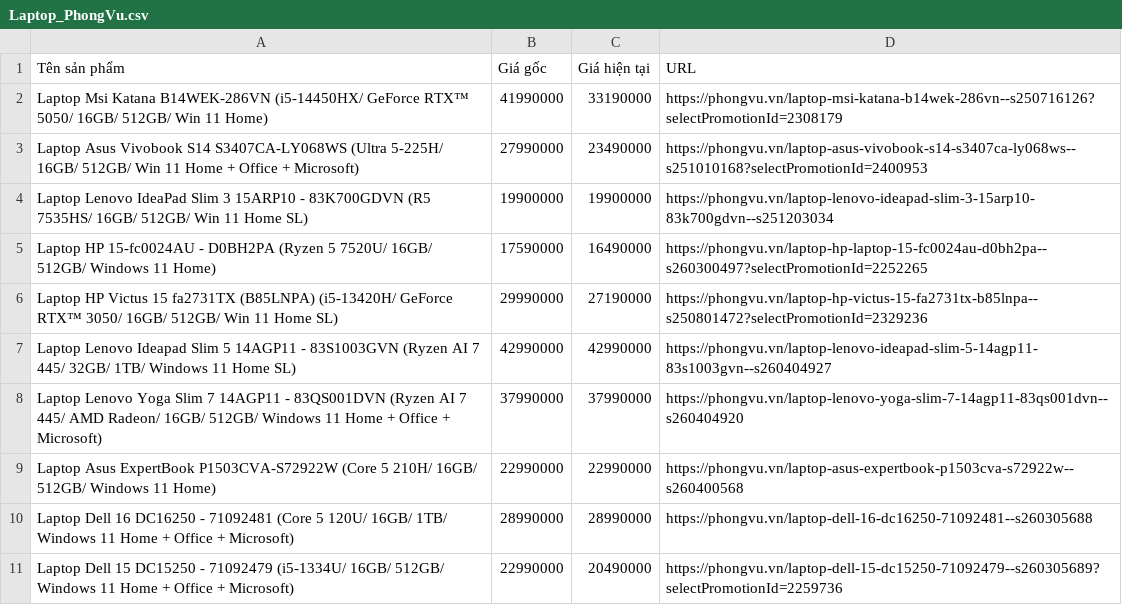
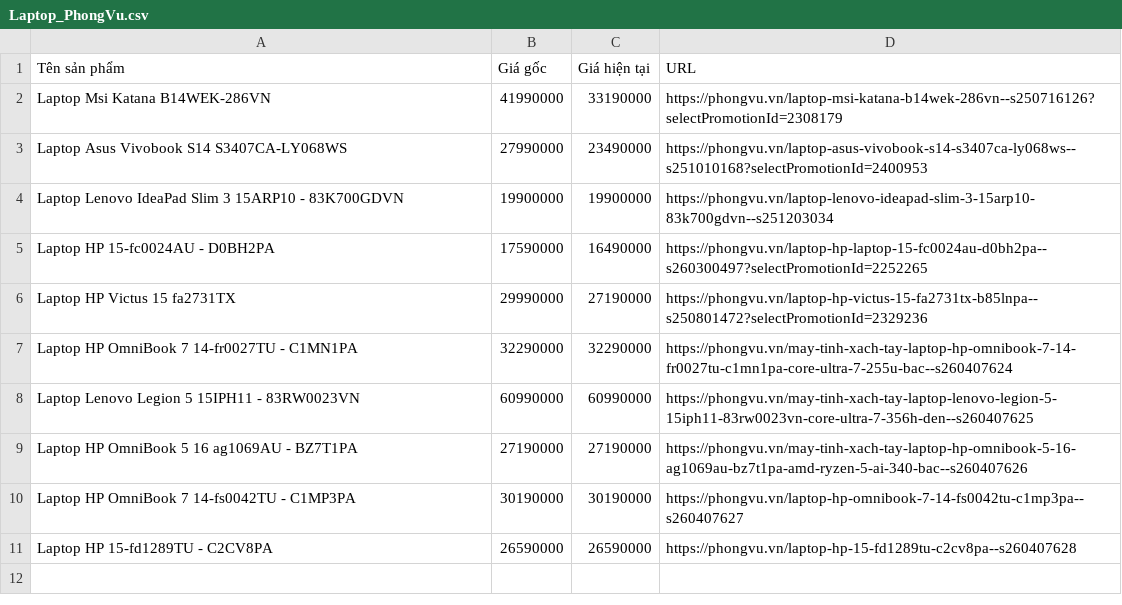
Before and after one commit to Kingpza/PhantichgiaSPLapTop, a CSV file: Laptop_PhongVu.csv, drawn as a sheet.

```diff
--- a/Laptop_PhongVu.csv
+++ b/Laptop_PhongVu.csv
@@ -1,11 +1,11 @@
 Tên sản phẩm,Giá gốc,Giá hiện tại,URL
-Laptop Msi Katana B14WEK-286VN (i5-14450HX/ GeForce RTX™ 5050/ 16GB/ 512GB/ Win 11 Home),41990000,33190000,https://phongvu.vn/laptop-msi-katana-b14wek-286vn--s250716126?selectPromotionId=2308179
-Laptop Asus Vivobook S14 S3407CA-LY068WS (Ultra 5-225H/ 16GB/ 512GB/ Win 11 Home + Office + Microsoft),27990000,23490000,https://phongvu.vn/laptop-asus-vivobook-s14-s3407ca-ly068ws--s251010168?selectPromotionId=2400953
-Laptop Lenovo IdeaPad Slim 3 15ARP10 - 83K700GDVN (R5 7535HS/ 16GB/ 512GB/ Win 11 Home SL),19900000,19900000,https://phongvu.vn/laptop-lenovo-ideapad-slim-3-15arp10-83k700gdvn--s251203034
-Laptop HP 15-fc0024AU - D0BH2PA (Ryzen 5 7520U/ 16GB/ 512GB/ Windows 11 Home),17590000,16490000,https://phongvu.vn/laptop-hp-laptop-15-fc0024au-d0bh2pa--s260300497?selectPromotionId=2252265
-Laptop HP Victus 15 fa2731TX (B85LNPA) (i5-13420H/ GeForce RTX™ 3050/ 16GB/ 512GB/ Win 11 Home SL),29990000,27190000,https://phongvu.vn/laptop-hp-victus-15-fa2731tx-b85lnpa--s250801472?selectPromotionId=2329236
-Laptop Lenovo Ideapad Slim 5 14AGP11 - 83S1003GVN (Ryzen AI 7 445/ 32GB/ 1TB/ Windows 11 Home SL),42990000,42990000,https://phongvu.vn/laptop-lenovo-ideapad-slim-5-14agp11-83s1003gvn--s260404927
-Laptop Lenovo Yoga Slim 7 14AGP11 - 83QS001DVN (Ryzen AI 7 445/ AMD Radeon/ 16GB/ 512GB/ Windows 11 Home + Office + Microsoft),37990000,37990000,https://phongvu.vn/laptop-lenovo-yoga-slim-7-14agp11-83qs001dvn--s260404920
-Laptop Asus ExpertBook P1503CVA-S72922W (Core 5 210H/ 16GB/ 512GB/ Windows 11 Home),22990000,22990000,https://phongvu.vn/laptop-asus-expertbook-p1503cva-s72922w--s260400568
-Laptop Dell 16 DC16250 - 71092481 (Core 5 120U/ 16GB/ 1TB/ Windows 11 Home + Office + Microsoft),28990000,28990000,https://phongvu.vn/laptop-dell-16-dc16250-71092481--s260305688
-Laptop Dell 15 DC15250 - 71092479 (i5-1334U/ 16GB/ 512GB/ Windows 11 Home + Office + Microsoft),22990000,20490000,https://phongvu.vn/laptop-dell-15-dc15250-71092479--s260305689?selectPromotionId=2259736
+Laptop Msi Katana B14WEK-286VN,41990000,33190000,https://phongvu.vn/laptop-msi-katana-b14wek-286vn--s250716126?selectPromotionId=2308179
+Laptop Asus Vivobook S14 S3407CA-LY068WS,27990000,23490000,https://phongvu.vn/laptop-asus-vivobook-s14-s3407ca-ly068ws--s251010168?selectPromotionId=2400953
+Laptop Lenovo IdeaPad Slim 3 15ARP10 - 83K700GDVN,19900000,19900000,https://phongvu.vn/laptop-lenovo-ideapad-slim-3-15arp10-83k700gdvn--s251203034
+Laptop HP 15-fc0024AU - D0BH2PA,17590000,16490000,https://phongvu.vn/laptop-hp-laptop-15-fc0024au-d0bh2pa--s260300497?selectPromotionId=2252265
+Laptop HP Victus 15 fa2731TX,29990000,27190000,https://phongvu.vn/laptop-hp-victus-15-fa2731tx-b85lnpa--s250801472?selectPromotionId=2329236
+Laptop HP OmniBook 7 14-fr0027TU - C1MN1PA,32290000,32290000,https://phongvu.vn/may-tinh-xach-tay-laptop-hp-omnibook-7-14-fr0027tu-c1mn1pa-core-ultra-7-255u-bac--s260407624
+Laptop Lenovo Legion 5 15IPH11 - 83RW0023VN,60990000,60990000,https://phongvu.vn/may-tinh-xach-tay-laptop-lenovo-legion-5-15iph11-83rw0023vn-core-ultra-7-356h-den--s260407625
+Laptop HP OmniBook 5 16 ag1069AU - BZ7T1PA,27190000,27190000,https://phongvu.vn/may-tinh-xach-tay-laptop-hp-omnibook-5-16-ag1069au-bz7t1pa-amd-ryzen-5-ai-340-bac--s260407626
+Laptop HP OmniBook 7 14-fs0042TU - C1MP3PA,30190000,30190000,https://phongvu.vn/laptop-hp-omnibook-7-14-fs0042tu-c1mp3pa--s260407627
+Laptop HP 15-fd1289TU - C2CV8PA,26590000,26590000,https://phongvu.vn/laptop-hp-15-fd1289tu-c2cv8pa--s260407628
```
Also changed, not shown: 2 other files.
